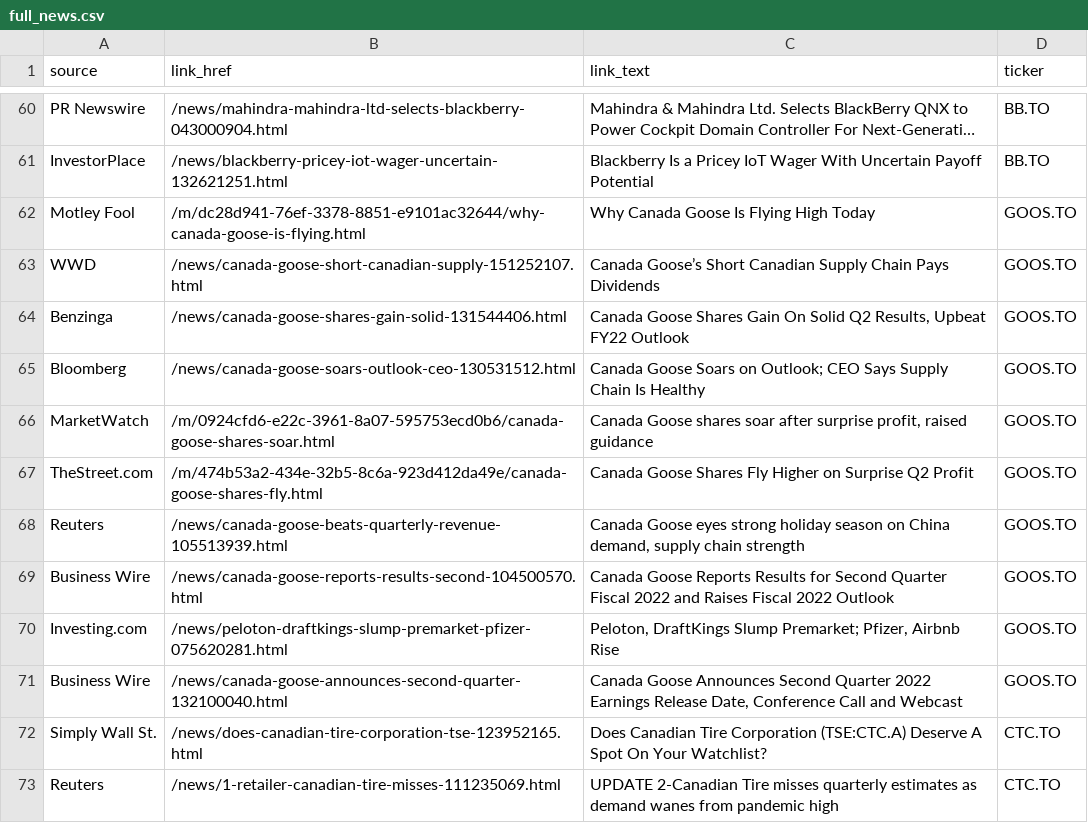
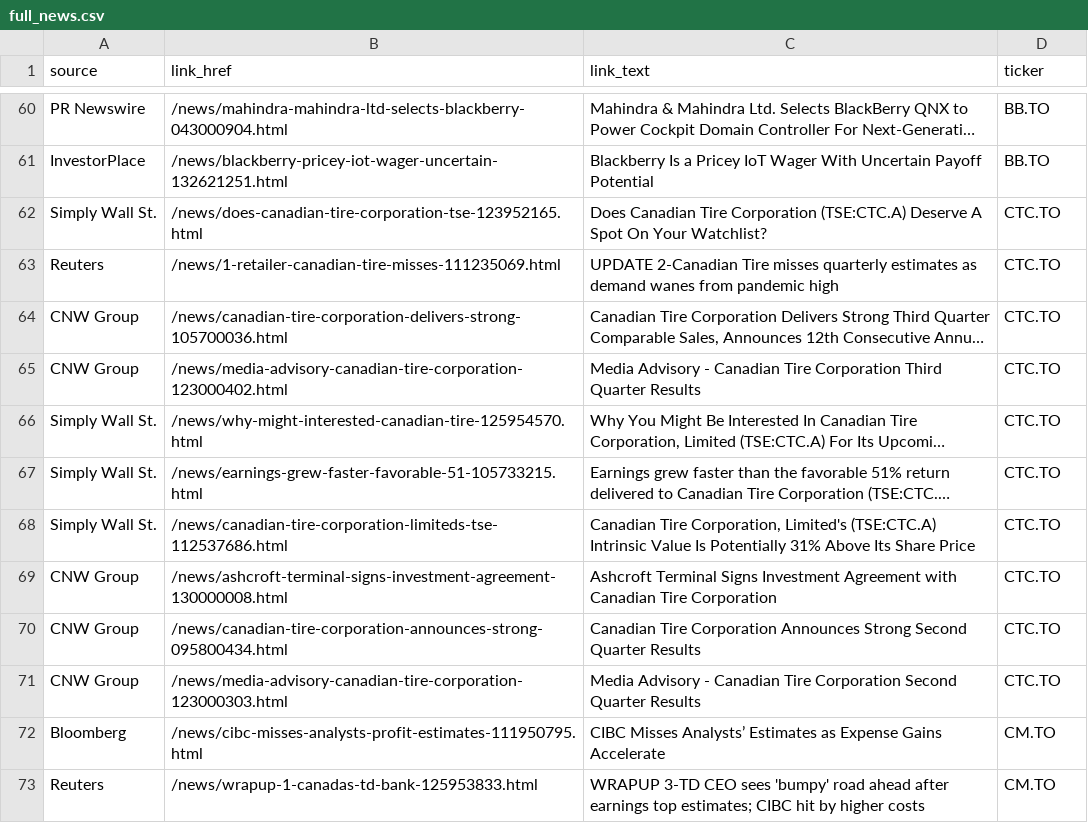
Before and after one commit to dli-invest/halts_and_news, a CSV file: full_news.csv, drawn as a sheet; only a part is shown, gaps mark what is left out; the shorter side is filled out with more unchanged rows; long unchanged cells end in …; the diff names each change by its address in the sheet, - before the commit and + after, or states it on an @@ line.

```diff
--- a/full_news.csv
+++ b/full_news.csv
-row 62: Motley Fool | /m/dc28d941-76ef-3378-8851-e9101ac32644/why-canada-goose-is-flying.html | Why Canada Goose Is Flying High Today | GOOS.TO
-row 63: WWD | /news/canada-goose-short-canadian-supply-151252107.html | Canada Goose’s Short Canadian Supply Chain Pays Dividends | GOOS.TO
-row 64: Benzinga | /news/canada-goose-shares-gain-solid-131544406.html | Canada Goose Shares Gain On Solid Q2 Results, Upbeat FY22 Outlook | GOOS.TO
-row 65: Bloomberg | /news/canada-goose-soars-outlook-ceo-130531512.html | Canada Goose Soars on Outlook; CEO Says Supply Chain Is Healthy | GOOS.TO
-row 66: MarketWatch | /m/0924cfd6-e22c-3961-8a07-595753ecd0b6/canada-goose-shares-soar.html | Canada Goose shares soar after surprise profit, raised guidance | GOOS.TO
-row 67: TheStreet.com | /m/474b53a2-434e-32b5-8c6a-923d412da49e/canada-goose-shares-fly.html | Canada Goose Shares Fly Higher on Surprise Q2 Profit | GOOS.TO
-row 68: Reuters | /news/canada-goose-beats-quarterly-revenue-105513939.html | Canada Goose eyes strong holiday season on China demand, supply chain strength | GOOS.TO
-row 69: Business Wire | /news/canada-goose-reports-results-second-104500570.html | Canada Goose Reports Results for Second Quarter Fiscal 2022 and Raises Fiscal 2022 Outlook | GOOS.TO
-row 70: Investing.com | /news/peloton-draftkings-slump-premarket-pfizer-075620281.html | Peloton, DraftKings Slump Premarket; Pfizer, Airbnb Rise | GOOS.TO
-row 71: Business Wire | /news/canada-goose-announces-second-quarter-132100040.html | Canada Goose Announces Second Quarter 2022 Earnings Release Date, Conference Call and Webcast | GOOS.TO
```
